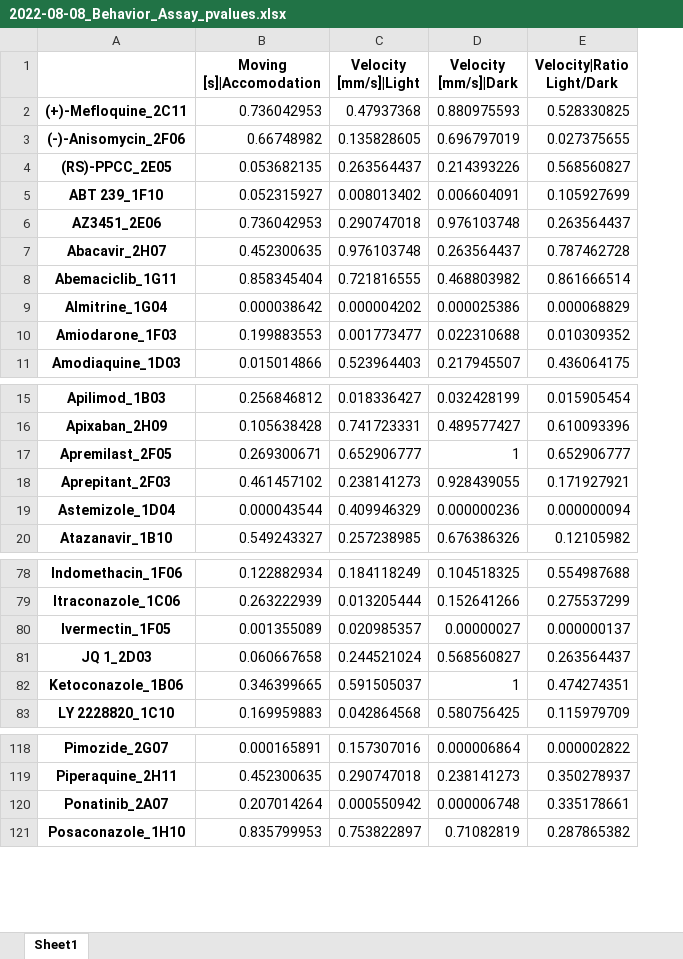
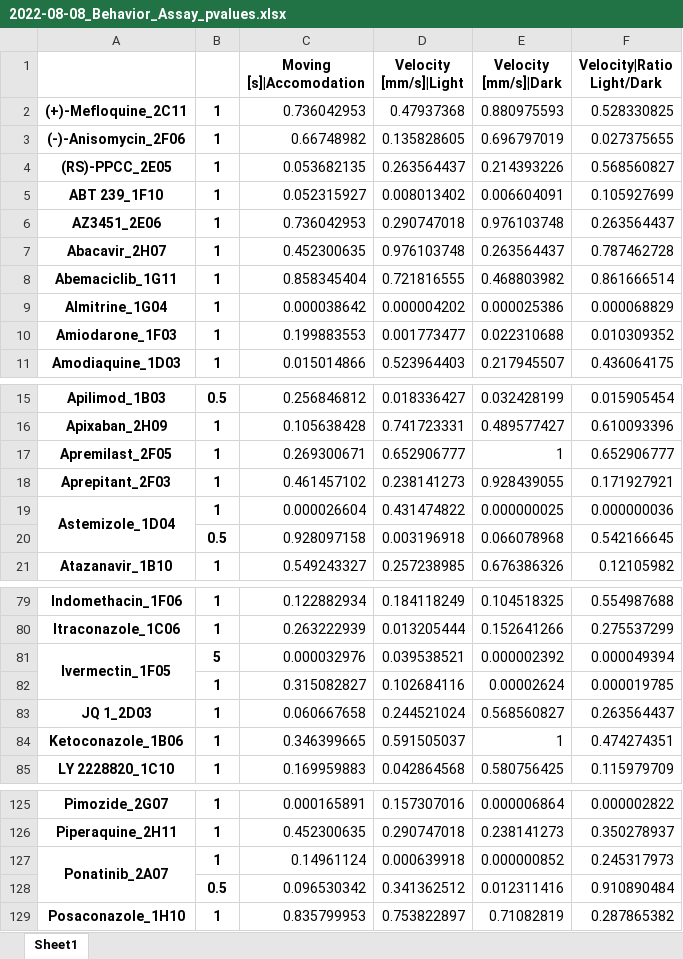
Before and after one commit to MercaderLabAnatomy/CoVasc_DataApp, an Excel workbook: Data/2022-08-08_Behavior_Assay_pvalues.xlsx, sheet Sheet1, drawn as a sheet; only a part is shown, gaps mark what is left out; values as stored, in another font and other column widths than the file's, no borders; addresses are those after the commit; the diff covers the shown part only; the diff names each change by its address in the sheet, - before the commit and + after, or states it on an @@ line.

```diff
--- a/Data/2022-08-08_Behavior_Assay_pvalues.xlsx (sheet Sheet1)
+++ b/Data/2022-08-08_Behavior_Assay_pvalues.xlsx (sheet Sheet1)
+column B, rows 2-11: all 1; rows 15-19: 0.5 | 1 | 1 | 1 | 1; row 21: 1; rows 79-81: 1 | 1 | 5; rows 83-85: all 1; rows 125-127: all 1; row 129: 1
+A19:A20 merged
-C19 (Moving [s]|Accomodation): 0.000043544
+C19 (Moving [s]|Accomodation): 0.000026604
-D19 (Velocity [mm/s]|Light): 0.409946329
+D19 (Velocity [mm/s]|Light): 0.431474822
-E19 (Velocity [mm/s]|Dark): 0.000000236
+E19 (Velocity [mm/s]|Dark): 0.000000025
-F19 (Velocity|Ratio Light/Dark): 0.000000094
+F19 (Velocity|Ratio Light/Dark): 0.000000036
+row 20:  | 0.5 | 0.928097158 | 0.003196918 | 0.066078968 | 0.542166645
+A81:A82 merged
-C81 (Moving [s]|Accomodation): 0.001355089
+C81 (Moving [s]|Accomodation): 0.000032976
-D81 (Velocity [mm/s]|Light): 0.020985357
+D81 (Velocity [mm/s]|Light): 0.039538521
-E81 (Velocity [mm/s]|Dark): 0.00000027
+E81 (Velocity [mm/s]|Dark): 0.000002392
-F81 (Velocity|Ratio Light/Dark): 0.000000137
+F81 (Velocity|Ratio Light/Dark): 0.000049394
+row 82:  | 1 | 0.315082827 | 0.102684116 | 0.00002624 | 0.000019785
+A127:A128 merged
-C127 (Moving [s]|Accomodation): 0.207014264
+C127 (Moving [s]|Accomodation): 0.14961124
-D127 (Velocity [mm/s]|Light): 0.000550942
+D127 (Velocity [mm/s]|Light): 0.000639918
-E127 (Velocity [mm/s]|Dark): 0.000006748
+E127 (Velocity [mm/s]|Dark): 0.000000852
-F127 (Velocity|Ratio Light/Dark): 0.335178661
+F127 (Velocity|Ratio Light/Dark): 0.245317973
+row 128:  | 0.5 | 0.096530342 | 0.341362512 | 0.012311416 | 0.910890484
```
Also changed, not shown: 7 added rows, 17 edited cells and merged cells elsewhere in this sheet, Data/2022-07-28_Morphology_Assay_effectscore.xlsx, Data/2022-07-28_Morphology_Assay_effsize.xlsx, 7 other files.
